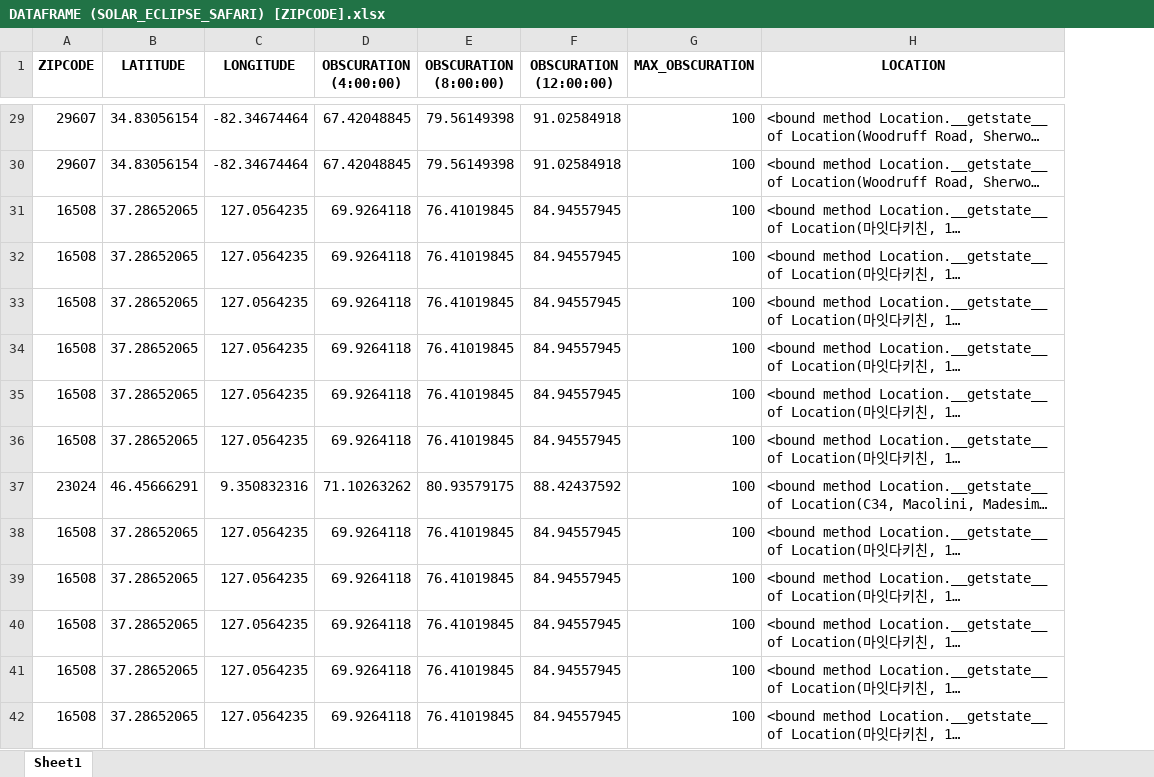
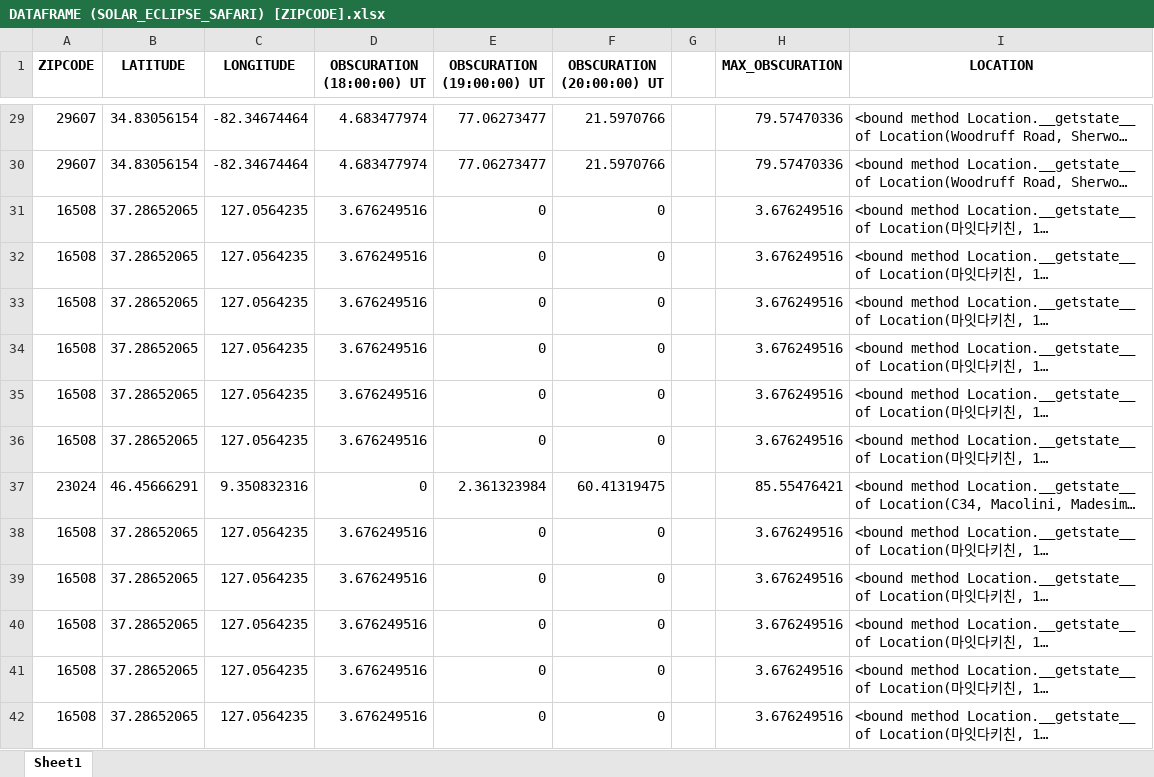
Before and after one commit to BrandonWilsonProjects/OBSCURATION-TOTALITY, an Excel workbook: DATAFRAME (SOLAR_ECLIPSE_SAFARI) [ZIPCODE].xlsx, sheet Sheet1, drawn as a sheet; only a part is shown, gaps mark what is left out; long unchanged cells end in …; values as stored, in another font and other column widths than the file's, no borders; removed rows and columns are numbered as before the commit, all else as after; the diff covers the shown part only; the diff names each change by its address in the sheet, - before the commit and + after, or states it on an @@ line.

```diff
--- a/DATAFRAME (SOLAR_ECLIPSE_SAFARI) [ZIPCODE].xlsx (sheet Sheet1)
+++ b/DATAFRAME (SOLAR_ECLIPSE_SAFARI) [ZIPCODE].xlsx (sheet Sheet1)
-column D (OBSCURATION (4:00:00)), rows 29-42: 67.42048845 | 67.42048845 | 69.9264118 | 69.9264118 | 69.9264118 | 69.9264118 | 69.9264118 | 69.9264118 | 71.10263262 | 69.9264118 | 69.9264118 | 69.9264118 | 69.9264118 | 69.9264118
-column E (OBSCURATION (8:00:00)), rows 29-42: 79.56149398 | 79.56149398 | 76.41019845 | 76.41019845 | 76.41019845 | 76.41019845 | 76.41019845 | 76.41019845 | 80.93579175 | 76.41019845 | 76.41019845 | 76.41019845 | 76.41019845 | 76.41019845
-column F (OBSCURATION (12:00:00)), rows 29-42: 91.02584918 | 91.02584918 | 84.94557945 | 84.94557945 | 84.94557945 | 84.94557945 | 84.94557945 | 84.94557945 | 88.42437592 | 84.94557945 | 84.94557945 | 84.94557945 | 84.94557945 | 84.94557945
+column D (OBSCURATION (18:00:00) UT), rows 29-42: 4.683477974 | 4.683477974 | 3.676249516 | 3.676249516 | 3.676249516 | 3.676249516 | 3.676249516 | 3.676249516 | 0 | 3.676249516 | 3.676249516 | 3.676249516 | 3.676249516 | 3.676249516
+column E (OBSCURATION (19:00:00) UT), rows 29-42: 77.06273477 | 77.06273477 | 0 | 0 | 0 | 0 | 0 | 0 | 2.361323984 | 0 | 0 | 0 | 0 | 0
+column F (OBSCURATION (20:00:00) UT), rows 29-42: 21.5970766 | 21.5970766 | 0 | 0 | 0 | 0 | 0 | 0 | 60.41319475 | 0 | 0 | 0 | 0 | 0
+column G, empty
-H29:H30 (MAX_OBSCURATION): 100
+H29:H30 (MAX_OBSCURATION): 79.57470336
-H31:H36 (MAX_OBSCURATION): 100
+H31:H36 (MAX_OBSCURATION): 3.676249516
-H37 (MAX_OBSCURATION): 100
+H37 (MAX_OBSCURATION): 85.55476421
-H38:H42 (MAX_OBSCURATION): 100
+H38:H42 (MAX_OBSCURATION): 3.676249516
```
Also changed, not shown: 642 edited cells elsewhere in this sheet, DATAFRAME (NCSU COPY OF OBSERVER DATA).xlsx, DATAFRAME (SOLAR_ECLIPSE_SAFARI) [LAT_LONG].xlsx, 5 other files.
